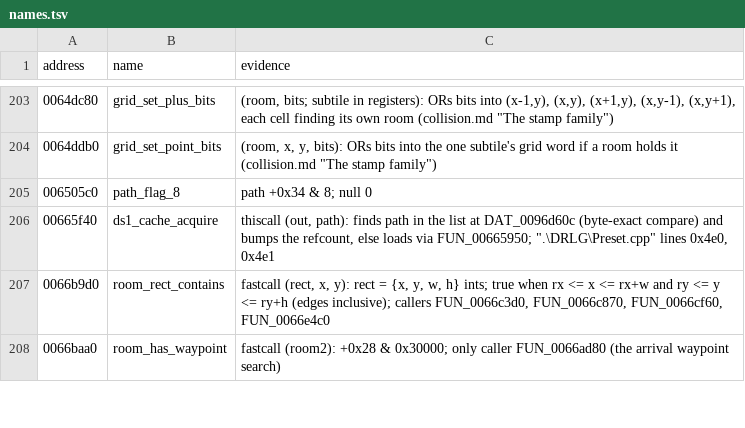
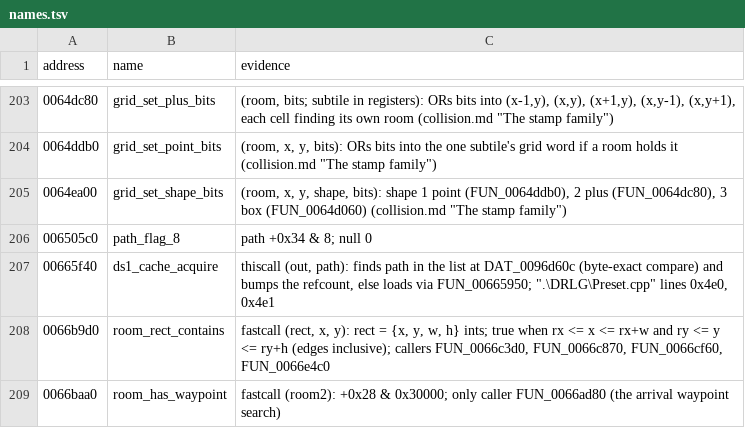
Before and after one commit to psi29a/d2decomped, a TSV file: docs/research/re/names.tsv, drawn as a sheet; only a part is shown, gaps mark what is left out; the diff names each change by its address in the sheet, - before the commit and + after, or states it on an @@ line.

Commit message:
collision.md: FUN_0064ea00 stamps a point, plus or box by shape

```diff
--- a/docs/research/re/names.tsv
+++ b/docs/research/re/names.tsv
+row 205: 0064ea00 | grid_set_shape_bits | (room, x, y, shape, bits): shape 1 point (FUN_0064ddb0), 2 plus (FUN_0064dc80), 3 box (FUN_0064d060) (collision.md "The stamp family")
```
Also changed, not shown: 1 other file.
